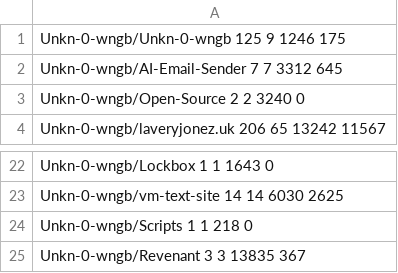
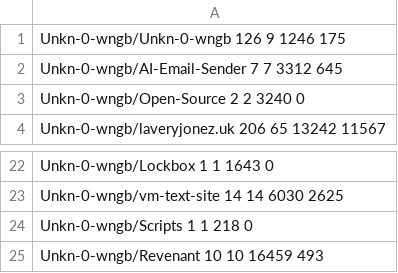
Before and after one commit to Unkn-0-wngb/Unkn-0-wngb, a CSV file: cache/unkn-0-wngb.csv, drawn as a sheet; only a part is shown, gaps mark what is left out.

```diff
--- a/cache/unkn-0-wngb.csv
+++ b/cache/unkn-0-wngb.csv
@@ -1,2 +1,2 @@
-Unkn-0-wngb/Unkn-0-wngb 125 9 1246 175
+Unkn-0-wngb/Unkn-0-wngb 126 9 1246 175
 Unkn-0-wngb/AI-Email-Sender 7 7 3312 645
@@ -24,2 +24,2 @@ Unkn-0-wngb/vm-text-site 14 14 6030 2625
 Unkn-0-wngb/Scripts 1 1 218 0
-Unkn-0-wngb/Revenant 3 3 13835 367
+Unkn-0-wngb/Revenant 10 10 16459 493
```
Also changed, not shown: 2 other files.
